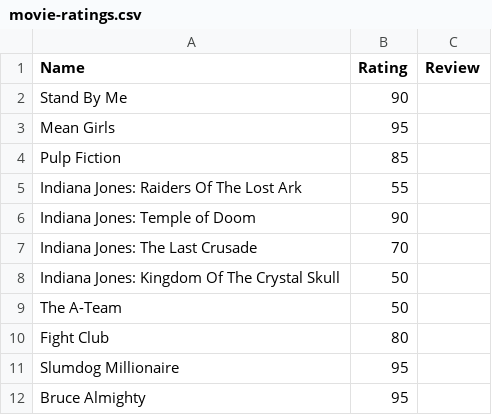
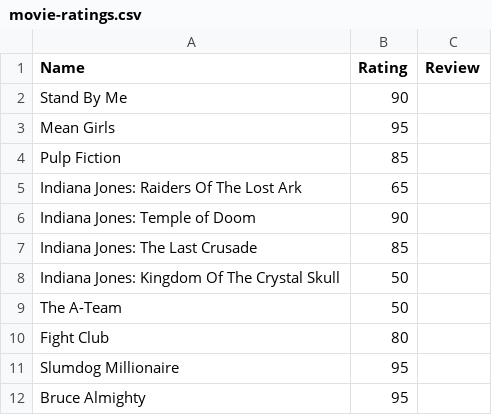
Before and after one commit to tnoel999888/lister, a CSV file: src/data/movie-ratings.csv, drawn as a sheet; only a part is shown.

Commit message:
Update movie-ratings.csv

```diff
--- a/src/data/movie-ratings.csv
+++ b/src/data/movie-ratings.csv
@@ -4,5 +4,5 @@ Mean Girls,95,
 Pulp Fiction,85,
-Indiana Jones: Raiders Of The Lost Ark,55,
+Indiana Jones: Raiders Of The Lost Ark,65,
 Indiana Jones: Temple of Doom,90,
-Indiana Jones: The Last Crusade,70,
+Indiana Jones: The Last Crusade,85,
 Indiana Jones: Kingdom Of The Crystal Skull,50,
```
